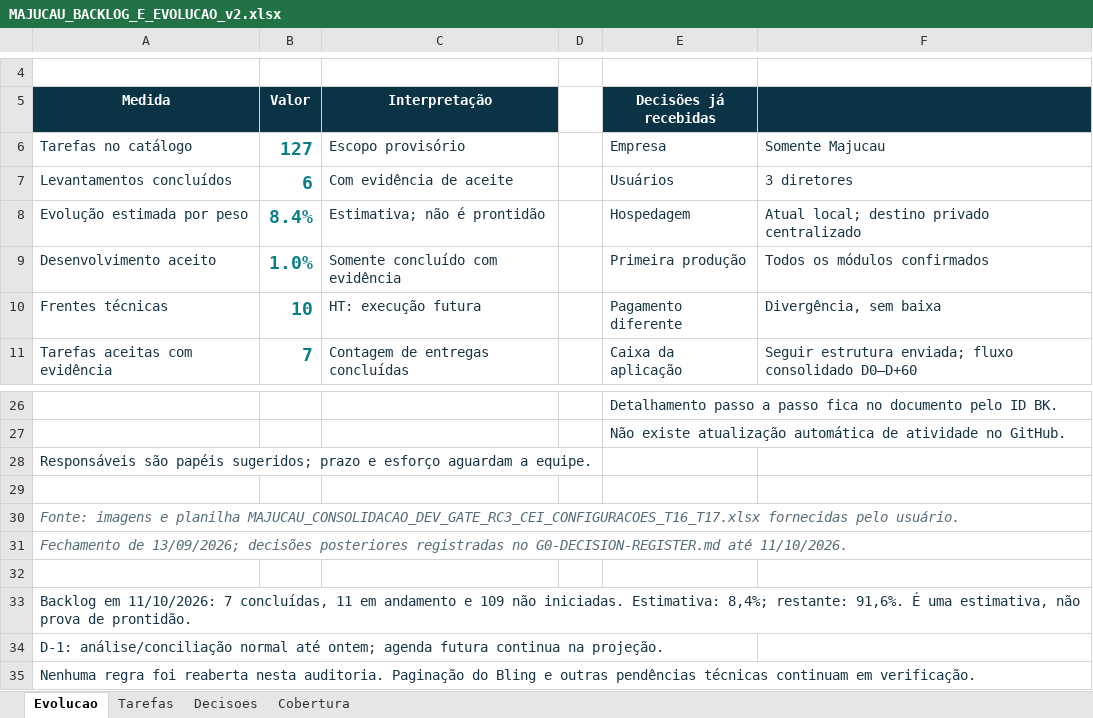
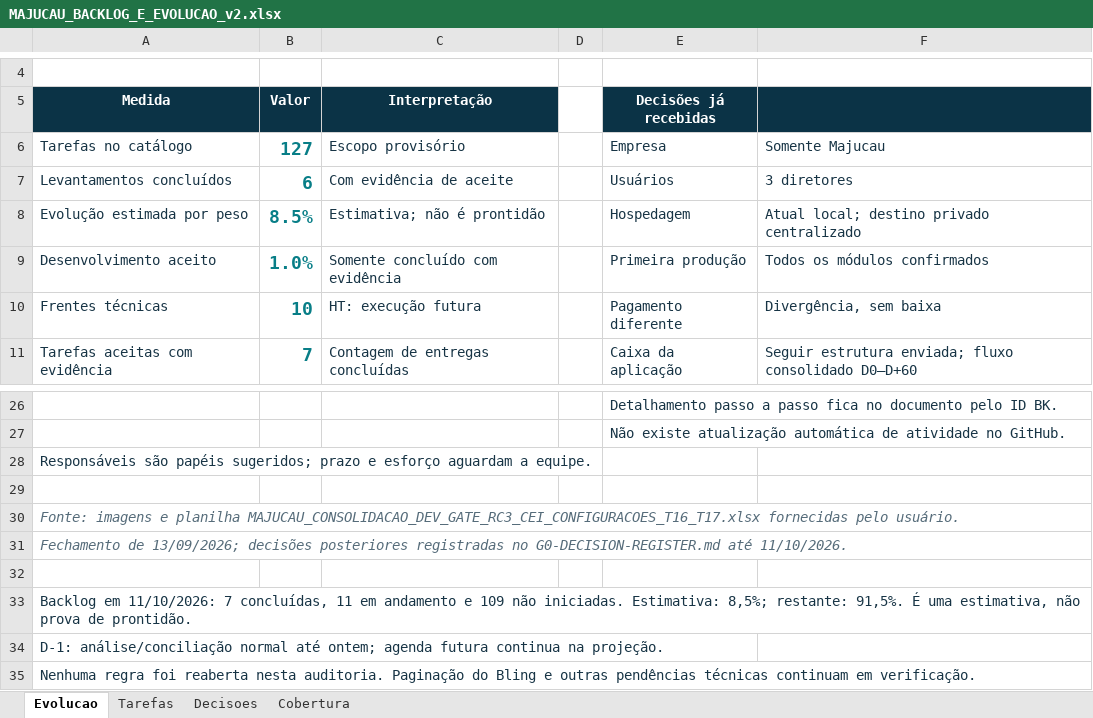
Before and after one commit to guilhermejacyzin/majucau, an Excel workbook: docs/planejamento/outputs/MAJUCAU_BACKLOG_E_EVOLUCAO_v2.xlsx, sheet Evolucao, drawn as a sheet; only a part is shown, gaps mark what is left out; values as stored, in another font and other column widths than the file's, no borders; the diff names each change by its address in the sheet, - before the commit and + after, or states it on an @@ line.

```diff
--- a/docs/planejamento/outputs/MAJUCAU_BACKLOG_E_EVOLUCAO_v2.xlsx (sheet Evolucao)
+++ b/docs/planejamento/outputs/MAJUCAU_BACKLOG_E_EVOLUCAO_v2.xlsx (sheet Evolucao)
-B8 (Valor): 8.4%
+B8 (Valor): 8.5%
-A33 (Medida): …iniciadas. Estimativa: 8,4%; restante: 91,6%. É uma…
+A33 (Medida): …iniciadas. Estimativa: 8,5%; restante: 91,5%. É uma…
```
Also changed, not shown: sheet Tarefas, 3 other files.
